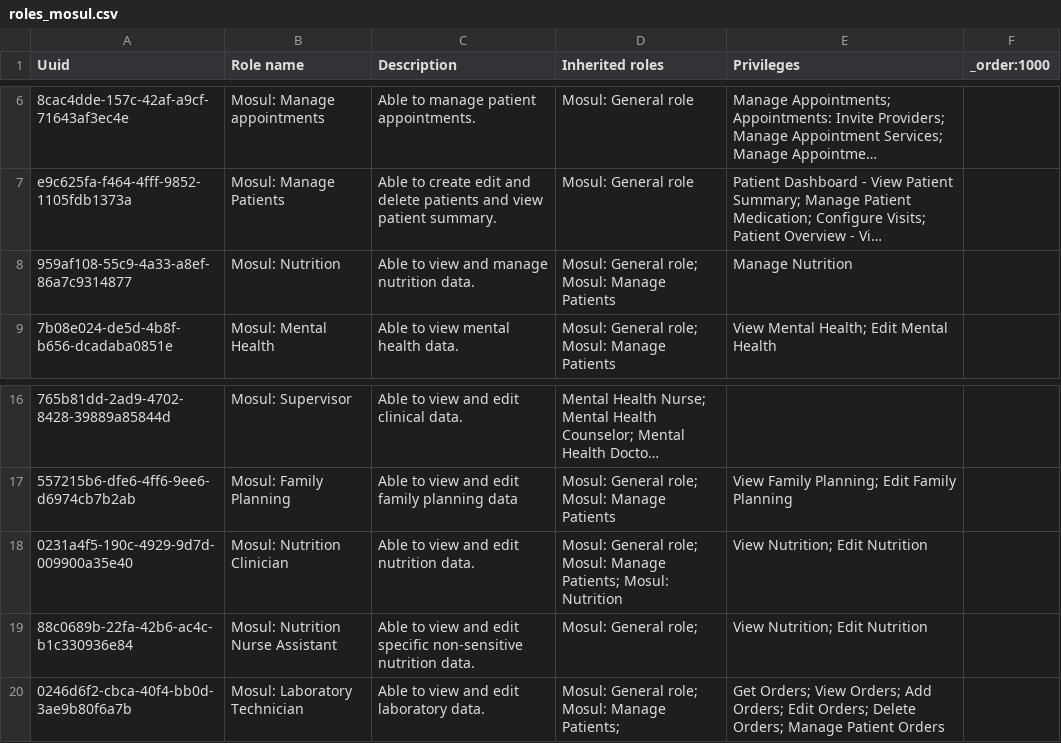
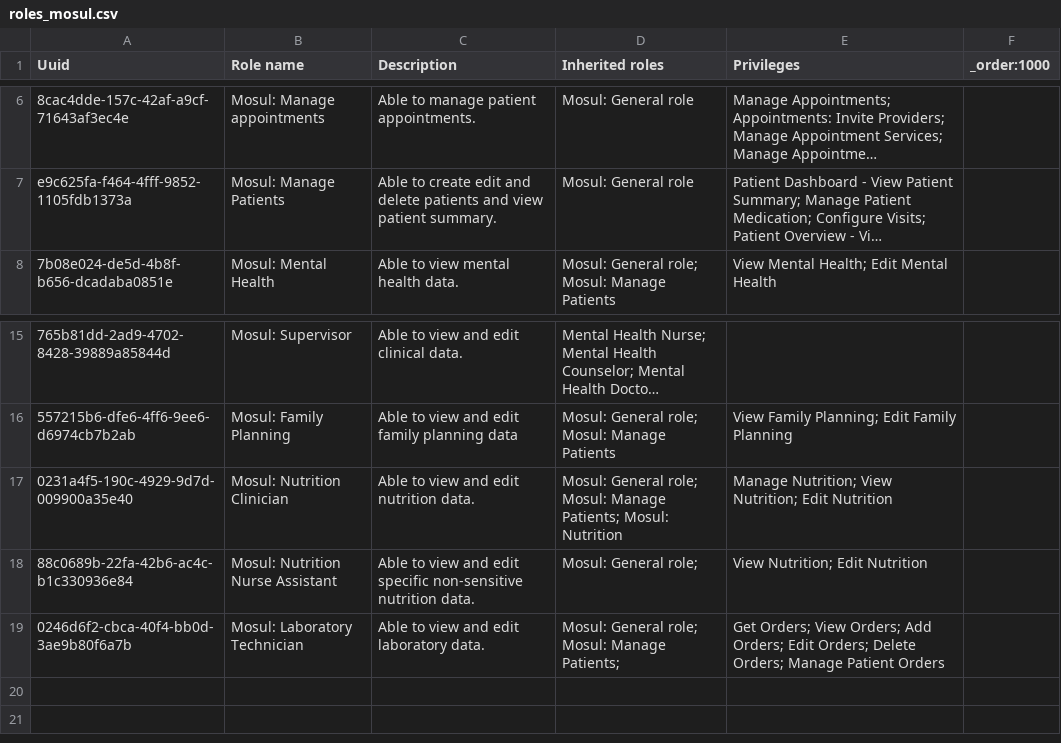
Before and after one commit to MSF-OCG/LIME-EMR, a CSV file: sites/mosul/configs/openmrs/initializer_config/roles/roles_mosul.csv, drawn as a sheet; only a part is shown, gaps mark what is left out; long unchanged cells end in …; removed rows and columns are numbered as before the commit, all else as after; the diff names each change by its address in the sheet, - before the commit and + after, or states it on an @@ line.

Commit message:
(fix) LIME2-623 Correct nutrition encounter privileges

```diff
--- a/sites/mosul/configs/openmrs/initializer_config/roles/roles_mosul.csv
+++ b/sites/mosul/configs/openmrs/initializer_config/roles/roles_mosul.csv
-row 8: 959af108-55c9-4a33-a8ef-86a7c9314877 | Mosul: Nutrition | Able to view and manage nutrition data. | Mosul: General role; Mosul: Manage Patients | Manage Nutrition
-E17 (Privileges): View Nutrition; Edit Nutrition
+E17 (Privileges): Manage Nutrition; View Nutrition; Edit Nutrition
```
Also changed, not shown: sites/mosul/configs/openmrs/initializer_config/encountertypes/mosul_encounter_types.csv.
